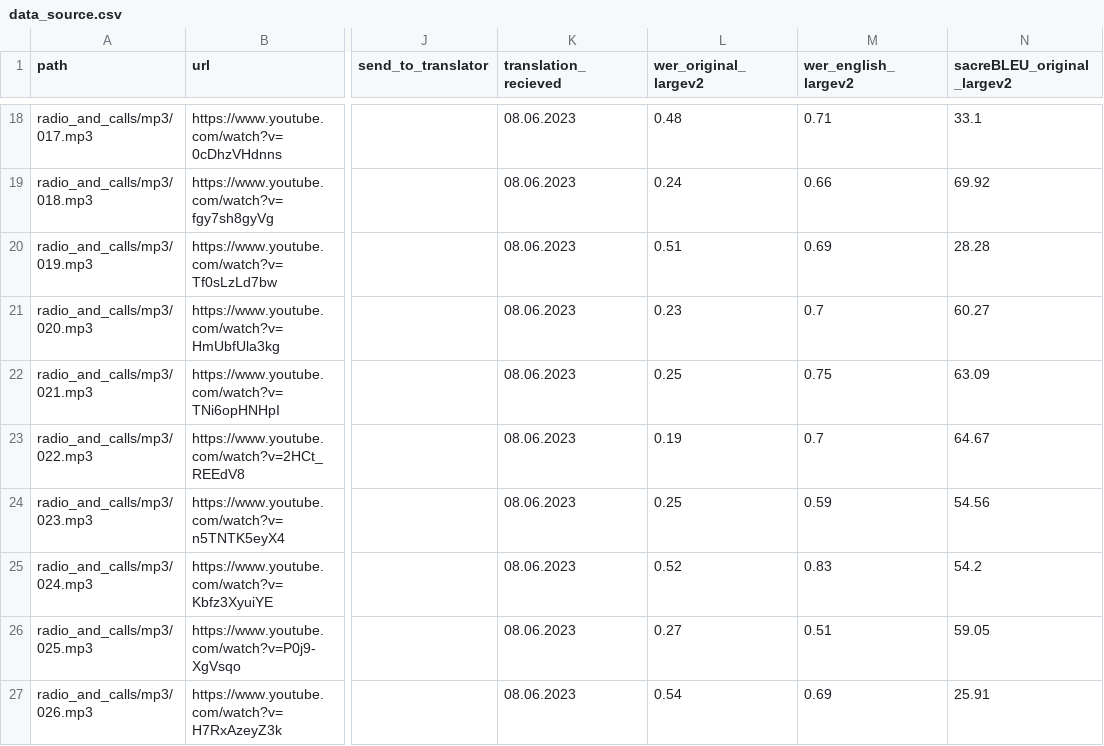
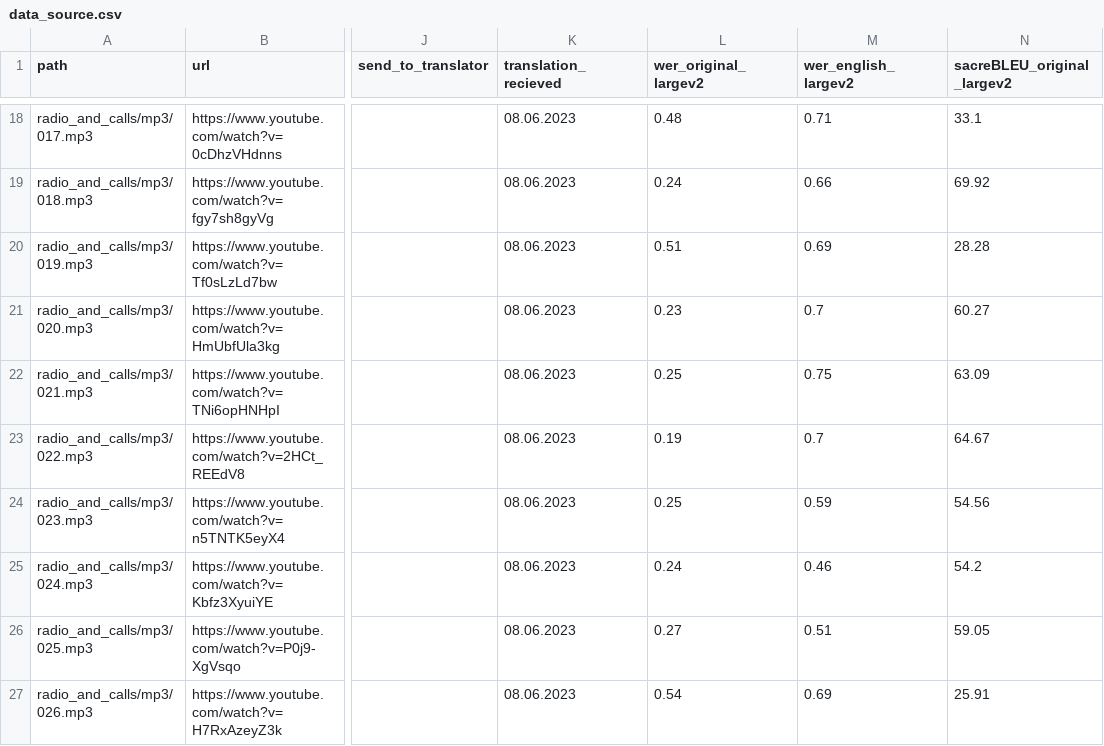
Before and after one commit to SeTruphe/Radio-Analyzer, a CSV file: data/data_source.csv, drawn as a sheet; only a part is shown, gaps mark what is left out; the diff names each change by its address in the sheet, - before the commit and + after, or states it on an @@ line.

```diff
--- a/data/data_source.csv
+++ b/data/data_source.csv
-L25 (wer_original_largev2): 0.52
+L25 (wer_original_largev2): 0.24
-M25 (wer_english_largev2): 0.83
+M25 (wer_english_largev2): 0.46
```
Also changed, not shown: 1 other file.
